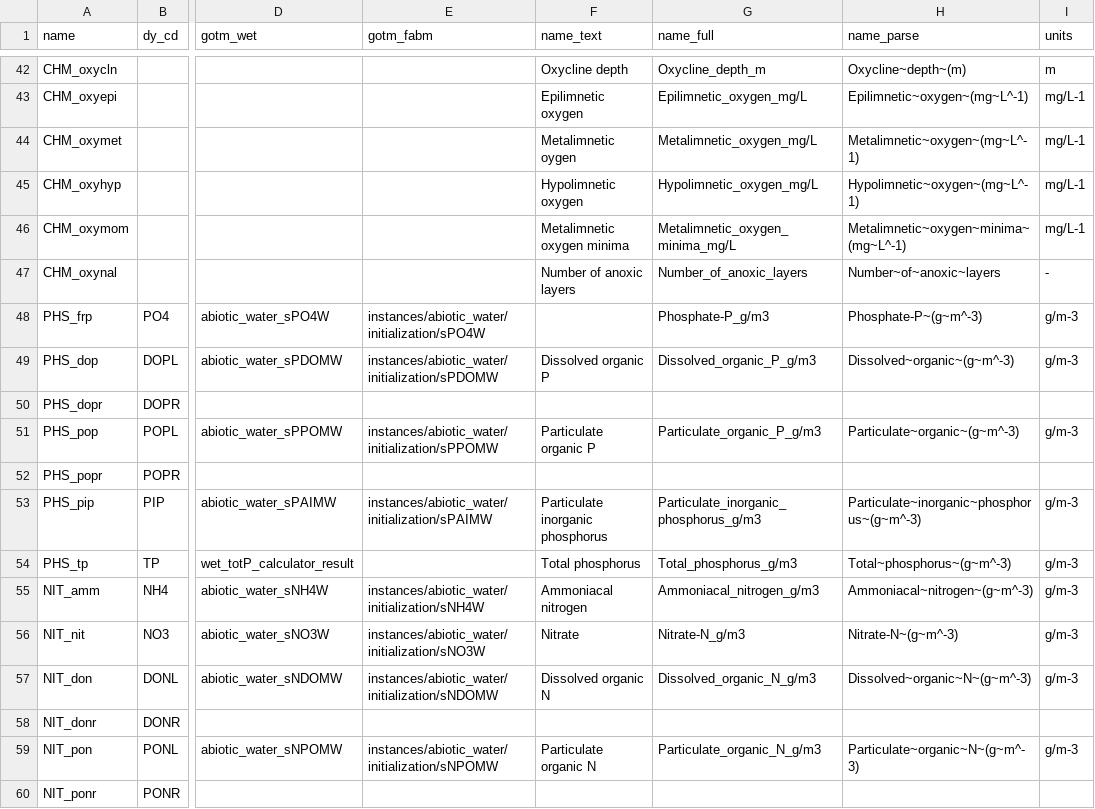
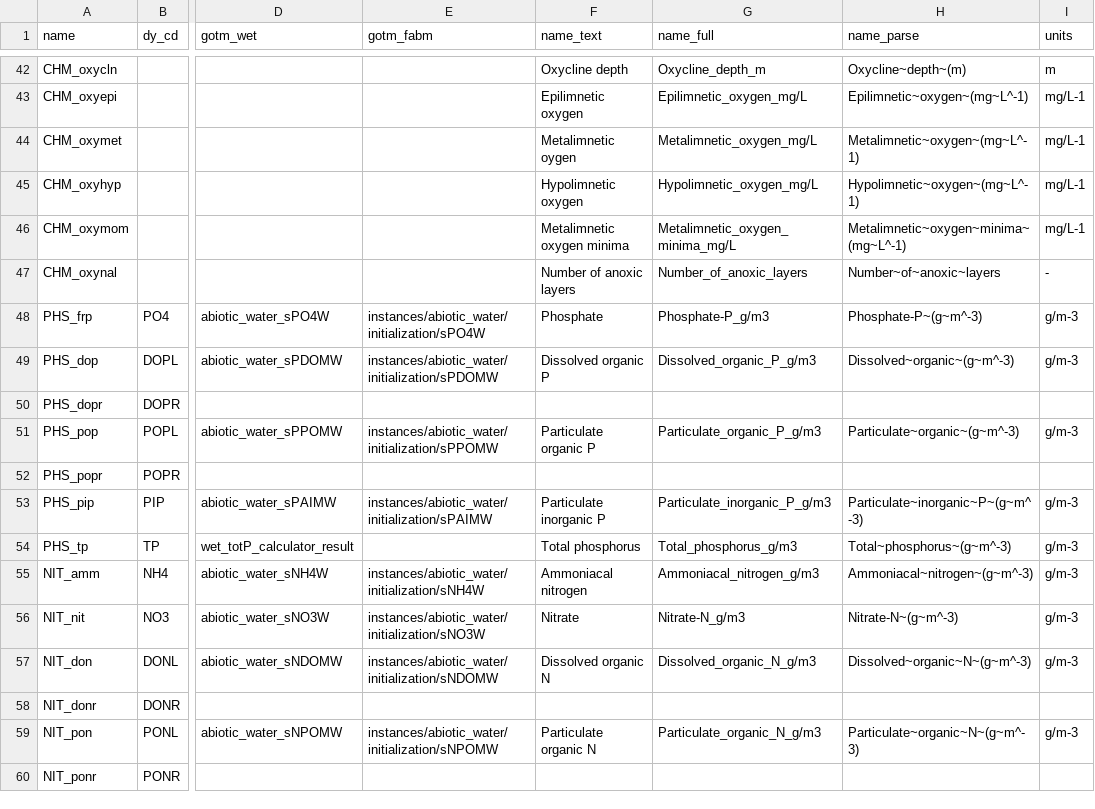
Before and after one commit to limnotrack/AEME, a CSV file: data-raw/key_naming.csv, drawn as a sheet; only a part is shown, gaps mark what is left out; the diff names each change by its address in the sheet, - before the commit and + after, or states it on an @@ line.

Commit message:
Update PHS names

```diff
--- a/data-raw/key_naming.csv
+++ b/data-raw/key_naming.csv
-F48 (name_text): (empty)
+F48 (name_text): Phosphate
-F53 (name_text): Particulate inorganic phosphorus
+F53 (name_text): Particulate inorganic P
-G53 (name_full): Particulate_inorganic_phosphorus_g/m3
+G53 (name_full): Particulate_inorganic_P_g/m3
-H53 (name_parse): Particulate~inorganic~phosphorus~(g~m^-3)
+H53 (name_parse): Particulate~inorganic~P~(g~m^-3)
```
Also changed, not shown: 1 other file.
